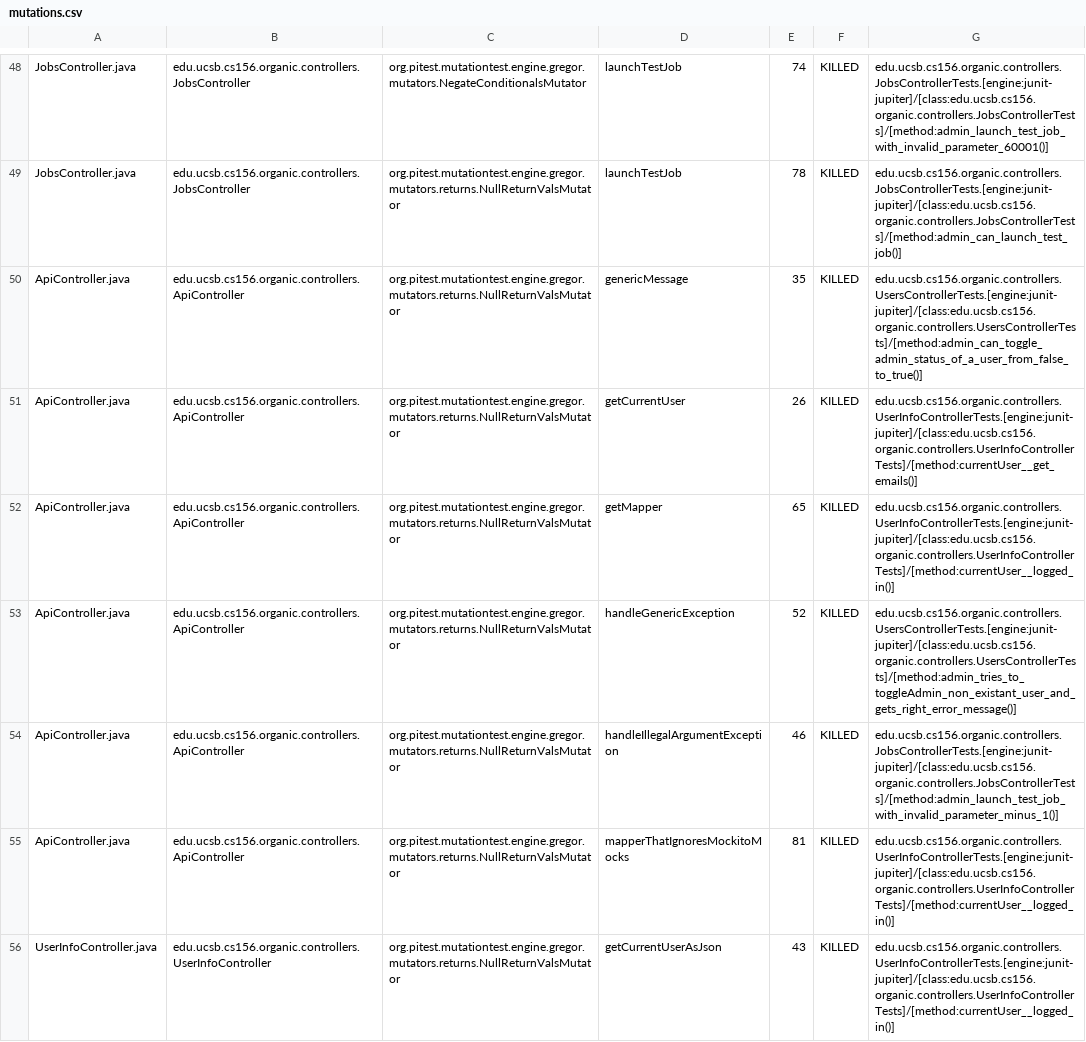
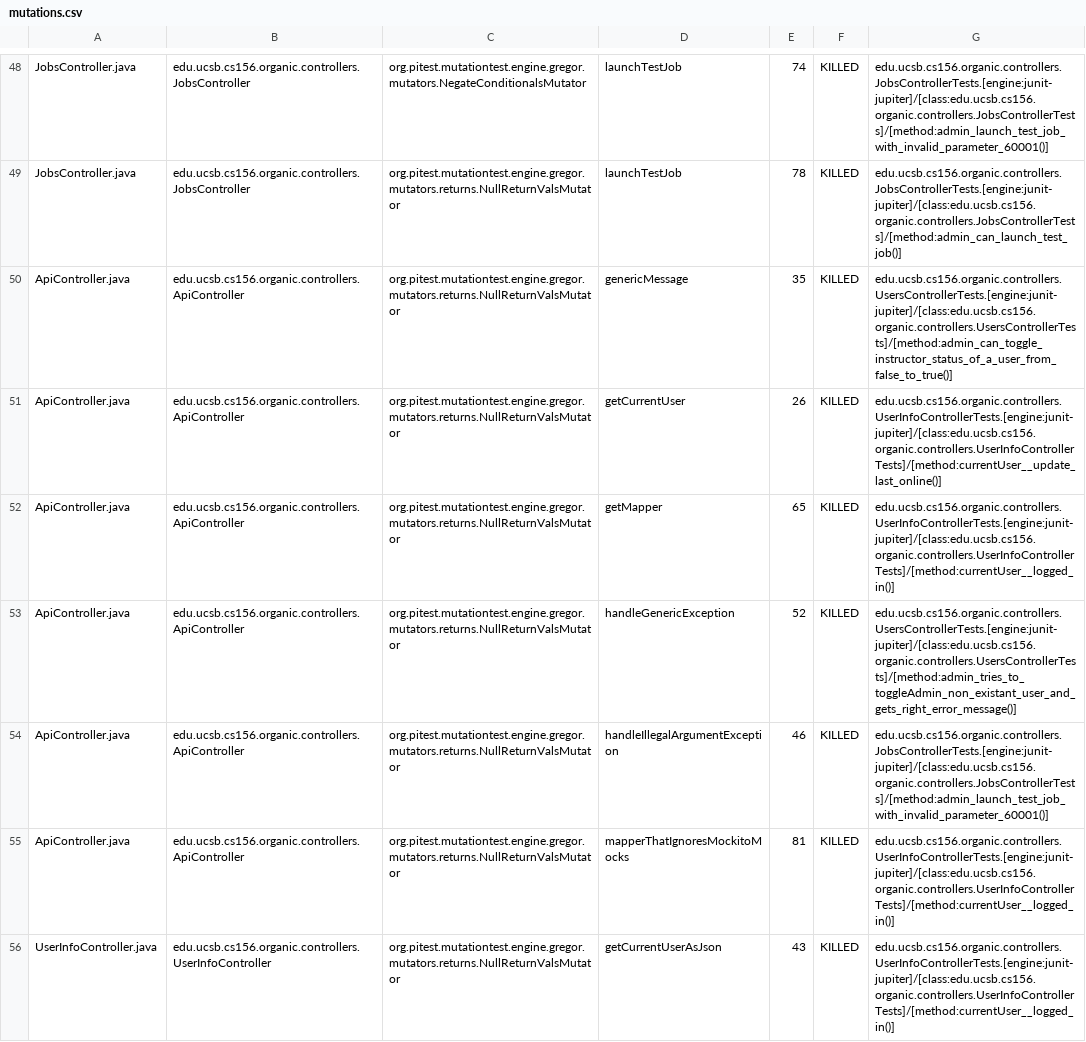
Before and after one commit to ucsb-cs156-f23/proj-organic-f23-6pm-2, a CSV file: prs/62/pitest/mutations.csv, drawn as a sheet; only a part is shown, gaps mark what is left out.

Commit message:
Deploying to gh-pages from @ ucsb-cs156-f23/proj-organic-f23-6pm-2@4d40a2067e2f75eb73e91e424c7b571d9ac2da32 🚀

```diff
--- a/prs/62/pitest/mutations.csv
+++ b/prs/62/pitest/mutations.csv
@@ -49,7 +49,7 @@ JobsController.java,edu.ucsb.cs156.organic.controllers.JobsController,org.pitest
 JobsController.java,edu.ucsb.cs156.organic.controllers.JobsController,org.pitest.mutationtest.engine.gregor.mutators.returns.NullReturnValsMutator,launchTestJob,78,KILLED,edu.ucsb.cs156.organic.controllers.JobsControllerTests.[engine:junit-jupiter]/[class:edu.ucsb.cs156.organic.controllers.JobsControllerTests]/[method:admin_can_launch_test_job()]
-ApiController.java,edu.ucsb.cs156.organic.controllers.ApiController,org.pitest.mutationtest.engine.gregor.mutators.returns.NullReturnValsMutator,genericMessage,35,KILLED,edu.ucsb.cs156.organic.controllers.UsersControllerTests.[engine:junit-jupiter]/[class:edu.ucsb.cs156.organic.controllers.UsersControllerTests]/[method:admin_can_toggle_admin_status_of_a_user_from_false_to_true()]
-ApiController.java,edu.ucsb.cs156.organic.controllers.ApiController,org.pitest.mutationtest.engine.gregor.mutators.returns.NullReturnValsMutator,getCurrentUser,26,KILLED,edu.ucsb.cs156.organic.controllers.UserInfoControllerTests.[engine:junit-jupiter]/[class:edu.ucsb.cs156.organic.controllers.UserInfoControllerTests]/[method:currentUser__get_emails()]
+ApiController.java,edu.ucsb.cs156.organic.controllers.ApiController,org.pitest.mutationtest.engine.gregor.mutators.returns.NullReturnValsMutator,genericMessage,35,KILLED,edu.ucsb.cs156.organic.controllers.UsersControllerTests.[engine:junit-jupiter]/[class:edu.ucsb.cs156.organic.controllers.UsersControllerTests]/[method:admin_can_toggle_instructor_status_of_a_user_from_false_to_true()]
+ApiController.java,edu.ucsb.cs156.organic.controllers.ApiController,org.pitest.mutationtest.engine.gregor.mutators.returns.NullReturnValsMutator,getCurrentUser,26,KILLED,edu.ucsb.cs156.organic.controllers.UserInfoControllerTests.[engine:junit-jupiter]/[class:edu.ucsb.cs156.organic.controllers.UserInfoControllerTests]/[method:currentUser__update_last_online()]
 ApiController.java,edu.ucsb.cs156.organic.controllers.ApiController,org.pitest.mutationtest.engine.gregor.mutators.returns.NullReturnValsMutator,getMapper,65,KILLED,edu.ucsb.cs156.organic.controllers.UserInfoControllerTests.[engine:junit-jupiter]/[class:edu.ucsb.cs156.organic.controllers.UserInfoControllerTests]/[method:currentUser__logged_in()]
 ApiController.java,edu.ucsb.cs156.organic.controllers.ApiController,org.pitest.mutationtest.engine.gregor.mutators.returns.NullReturnValsMutator,handleGenericException,52,KILLED,edu.ucsb.cs156.organic.controllers.UsersControllerTests.[engine:junit-jupiter]/[class:edu.ucsb.cs156.organic.controllers.UsersControllerTests]/[method:admin_tries_to_toggleAdmin_non_existant_user_and_gets_right_error_message()]
-ApiController.java,edu.ucsb.cs156.organic.controllers.ApiController,org.pitest.mutationtest.engine.gregor.mutators.returns.NullReturnValsMutator,handleIllegalArgumentException,46,KILLED,edu.ucsb.cs156.organic.controllers.JobsControllerTests.[engine:junit-jupiter]/[class:edu.ucsb.cs156.organic.controllers.JobsControllerTests]/[method:admin_launch_test_job_with_invalid_parameter_minus_1()]
+ApiController.java,edu.ucsb.cs156.organic.controllers.ApiController,org.pitest.mutationtest.engine.gregor.mutators.returns.NullReturnValsMutator,handleIllegalArgumentException,46,KILLED,edu.ucsb.cs156.organic.controllers.JobsControllerTests.[engine:junit-jupiter]/[class:edu.ucsb.cs156.organic.controllers.JobsControllerTests]/[method:admin_launch_test_job_with_invalid_parameter_60001()]
 ApiController.java,edu.ucsb.cs156.organic.controllers.ApiController,org.pitest.mutationtest.engine.gregor.mutators.returns.NullReturnValsMutator,mapperThatIgnoresMockitoMocks,81,KILLED,edu.ucsb.cs156.organic.controllers.UserInfoControllerTests.[engine:junit-jupiter]/[class:edu.ucsb.cs156.organic.controllers.UserInfoControllerTests]/[method:currentUser__logged_in()]
```
Also changed, not shown: 16 other files.
